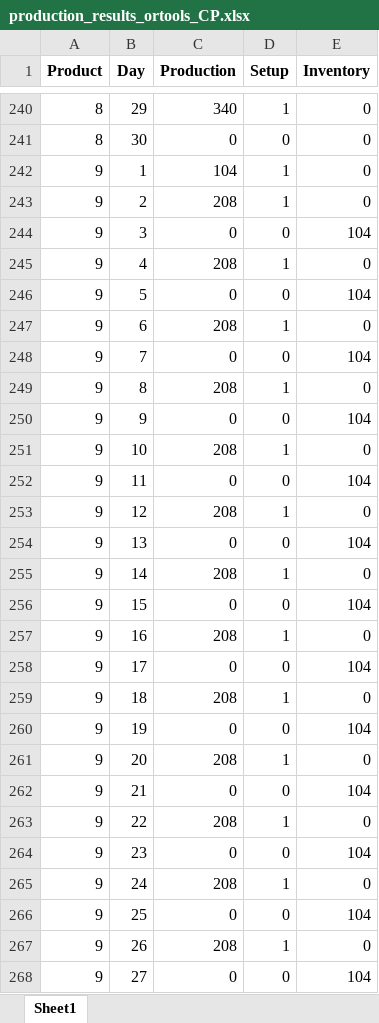
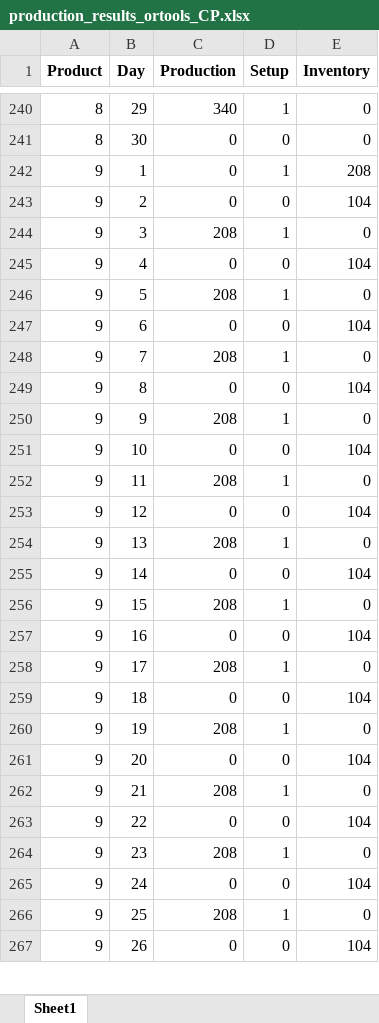
Before and after one commit to claudiosa/CCS, an Excel workbook: python/or-tools/production_results_ortools_CP.xlsx, sheet Sheet1, drawn as a sheet; only a part is shown, gaps mark what is left out; values as stored, in another font and other column widths than the file's, no borders; removed rows and columns are numbered as before the commit, all else as after; the diff covers the shown part only; the diff names each change by its address in the sheet, - before the commit and + after, or states it on an @@ line.

```diff
--- a/python/or-tools/production_results_ortools_CP.xlsx (sheet Sheet1)
+++ b/python/or-tools/production_results_ortools_CP.xlsx (sheet Sheet1)
-C242 (Production): 104
+C242 (Production): 0
-E242 (Inventory): 0
+E242 (Inventory): 208
-row 243: 9 | 2 | 208 | 1 | 0
-B243 (Day): 3
+B243 (Day): 2
-B244 (Day): 4
+B244 (Day): 3
-B245 (Day): 5
+B245 (Day): 4
-B246 (Day): 6
+B246 (Day): 5
-B247 (Day): 7
+B247 (Day): 6
-B248 (Day): 8
+B248 (Day): 7
-B249 (Day): 9
+B249 (Day): 8
-B250 (Day): 10
+B250 (Day): 9
-B251 (Day): 11
+B251 (Day): 10
-B252 (Day): 12
+B252 (Day): 11
-B253 (Day): 13
+B253 (Day): 12
-B254 (Day): 14
+B254 (Day): 13
-B255 (Day): 15
+B255 (Day): 14
-B256 (Day): 16
+B256 (Day): 15
-B257 (Day): 17
+B257 (Day): 16
-B258 (Day): 18
+B258 (Day): 17
-B259 (Day): 19
+B259 (Day): 18
-B260 (Day): 20
+B260 (Day): 19
-B261 (Day): 21
+B261 (Day): 20
-B262 (Day): 22
+B262 (Day): 21
-B263 (Day): 23
+B263 (Day): 22
-B264 (Day): 24
+B264 (Day): 23
-B265 (Day): 25
+B265 (Day): 24
-B266 (Day): 26
+B266 (Day): 25
-B267 (Day): 27
+B267 (Day): 26
```
Also changed, not shown: 6 added rows, 5 removed rows and 120 edited cells elsewhere in this sheet, 1 other file.
